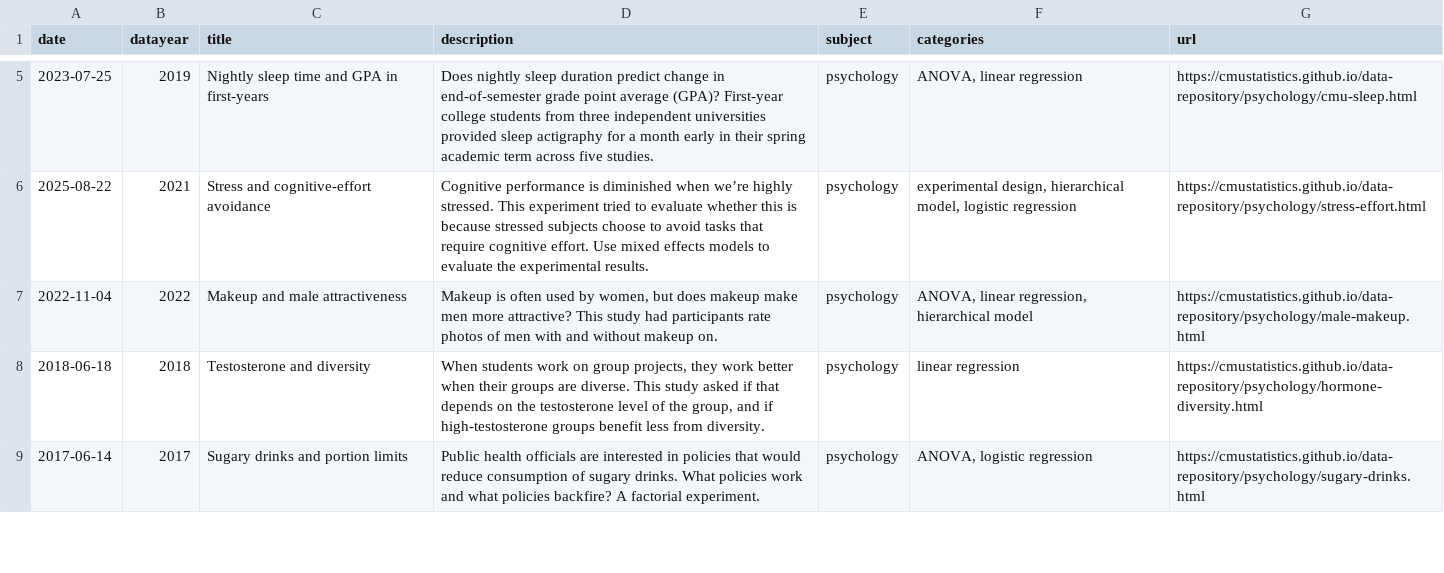
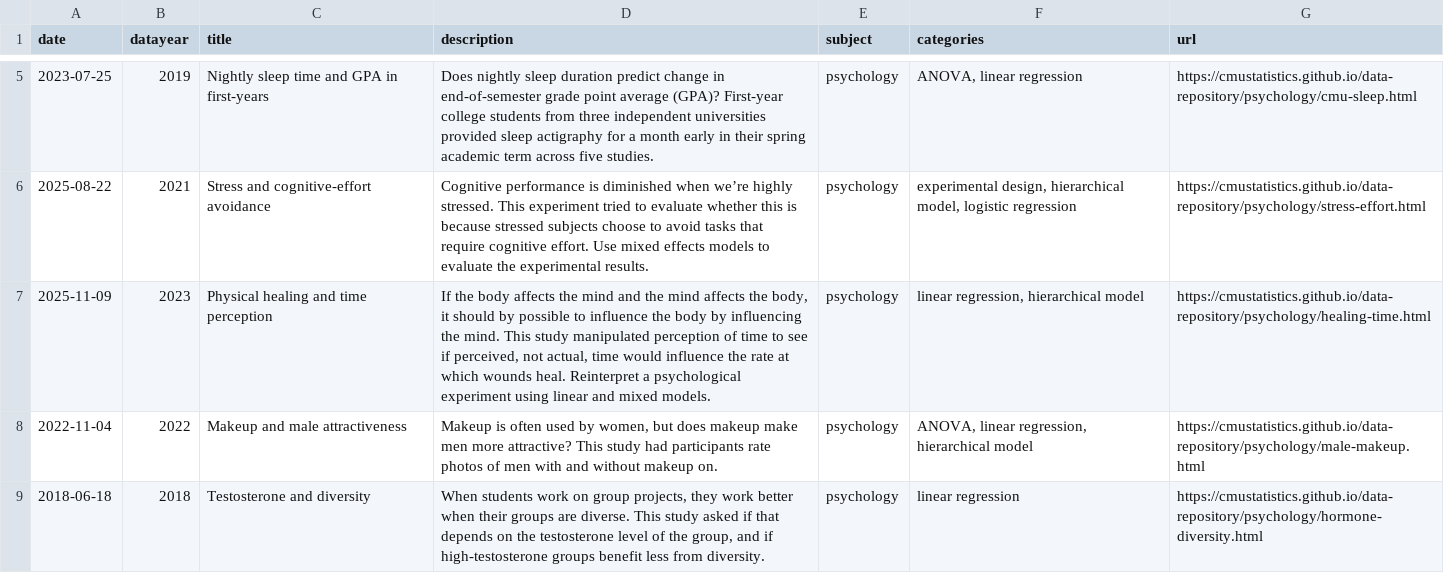
Before and after one commit to cmustatistics/data-repository, a CSV file: cmu-statds-datasets.csv, drawn as a sheet; only a part is shown, gaps mark what is left out; the shorter side is filled out with more unchanged rows; the diff names each change by its address in the sheet, - before the commit and + after, or states it on an @@ line.

Commit message:
Add the healing dataset

```diff
--- a/cmu-statds-datasets.csv
+++ b/cmu-statds-datasets.csv
+row 7: 2025-11-09 | 2023 | Physical healing and time perception | If the body affects the mind and the mind affects the body, it should by possible to influence the body by influencing the mind. This study manipulated perception of time to see if perceived, not actual, time would influence the rate at which wounds heal. Reinterpret a psychological experiment using linear and mixed models. | psychology | linear regression, hierarchical model | https://cmustatistics.github.io/data-repository/psychology/healing-time.html
```
Also changed, not shown: 1 other file.
